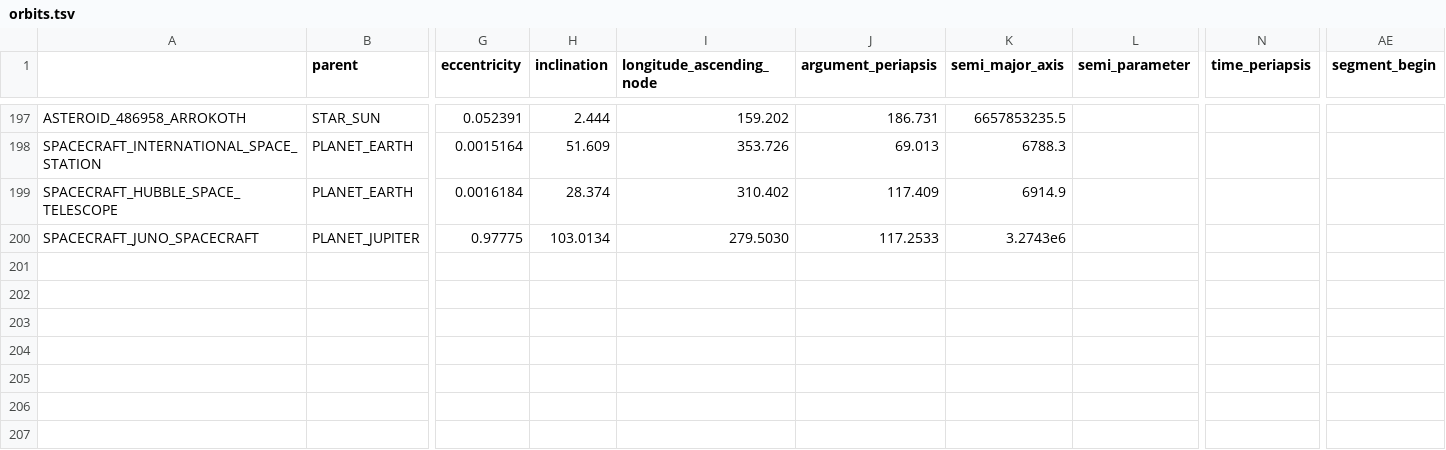
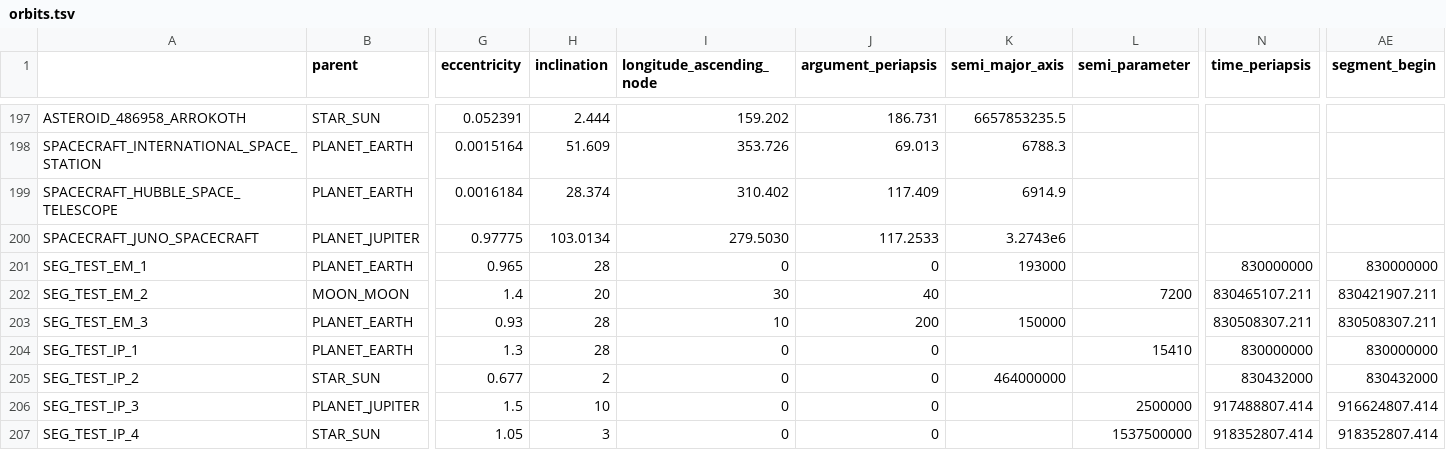
Before and after one commit to ivoyager/ivoyager_core, a TSV file: tables/orbits.tsv, drawn as a sheet; only a part is shown, gaps mark what is left out; rows hold the shown columns only; the diff names each change by its address in the sheet, - before the commit and + after, or states it on an @@ line.

```diff
--- a/tables/orbits.tsv
+++ b/tables/orbits.tsv
+row 201: SEG_TEST_EM_1 | PLANET_EARTH | 0.965 | 28 | 0 | 0 | 193000 |  | 830000000 | 830000000
+row 202: SEG_TEST_EM_2 | MOON_MOON | 1.4 | 20 | 30 | 40 |  | 7200 | 830465107.211 | 830421907.211
+row 203: SEG_TEST_EM_3 | PLANET_EARTH | 0.93 | 28 | 10 | 200 | 150000 |  | 830508307.211 | 830508307.211
+row 204: SEG_TEST_IP_1 | PLANET_EARTH | 1.3 | 28 | 0 | 0 |  | 15410 | 830000000 | 830000000
+row 205: SEG_TEST_IP_2 | STAR_SUN | 0.677 | 2 | 0 | 0 | 464000000 |  | 830432000 | 830432000
+row 206: SEG_TEST_IP_3 | PLANET_JUPITER | 1.5 | 10 | 0 | 0 |  | 2500000 | 917488807.414 | 916624807.414
+row 207: SEG_TEST_IP_4 | STAR_SUN | 1.05 | 3 | 0 | 0 |  | 1537500000 | 918352807.414 | 918352807.414
```
Also changed, not shown: tables/spacecrafts.tsv, 13 other files.
